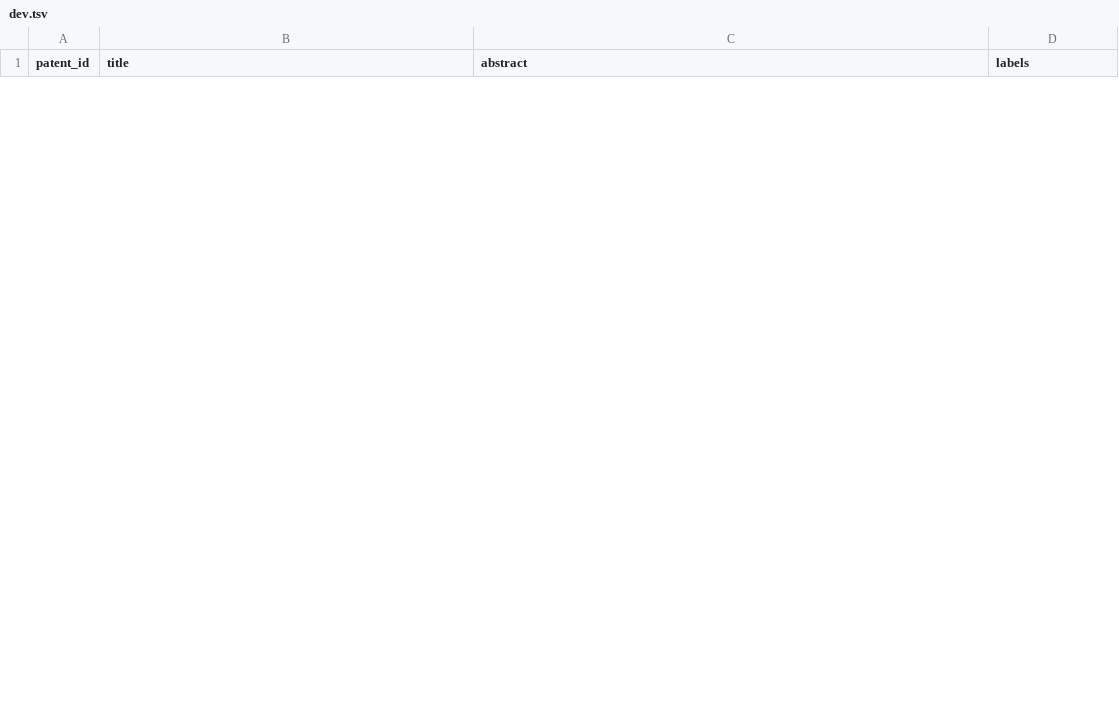
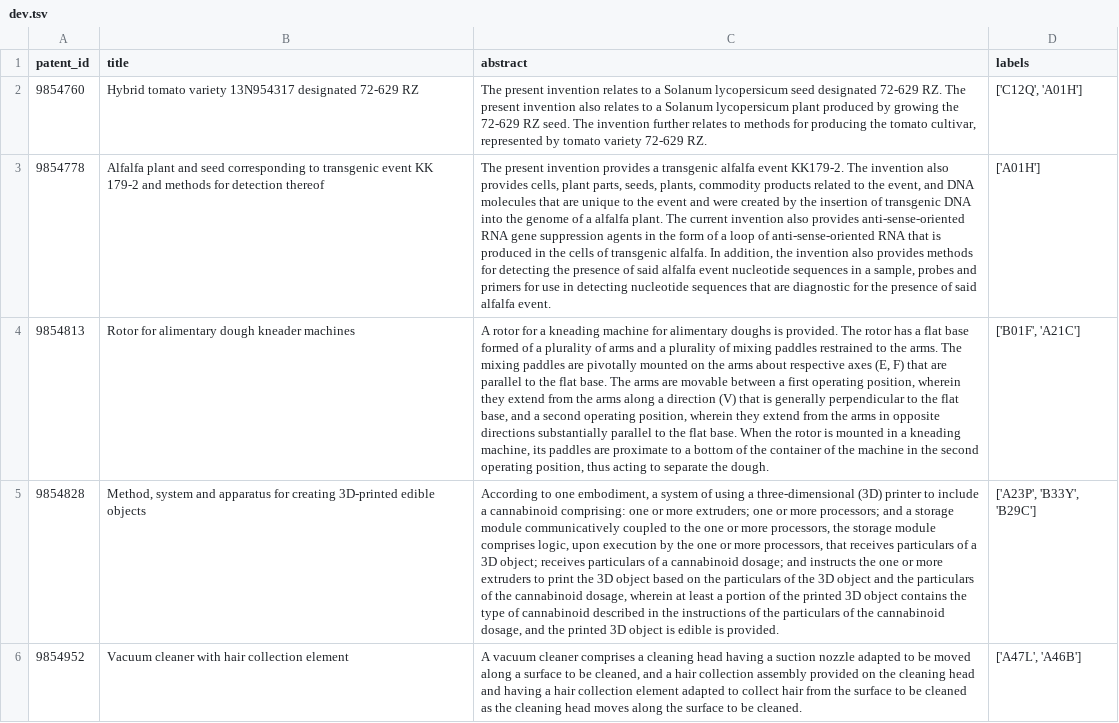
Before and after one commit to boschresearch/hierarchical_patent_classification_ecir2021, a TSV file: data/uspto-debug/dev.tsv, drawn as a sheet; only a part is shown; the diff covers the shown part only; the diff names each change by its address in the sheet, - before the commit and + after, or states it on an @@ line.

```diff
--- a/data/uspto-debug/dev.tsv
+++ b/data/uspto-debug/dev.tsv
+row 2: 9854760 | Hybrid tomato variety 13N954317 designated 72-629 RZ | The present invention relates to a Solanum lycopersicum seed designated 72-629 RZ. The present invention also relates to a Solanum lycopersicum plant produced by growing the 72-629 RZ seed. The invention further relates to methods for producing the tomato cultivar, represented by tomato variety 72-629 RZ. | ['C12Q', 'A01H']
+row 3: 9854778 | Alfalfa plant and seed corresponding to transgenic event KK 179-2 and methods for detection thereof | The present invention provides a transgenic alfalfa event KK179-2. The invention also provides cells, plant parts, seeds, plants, commodity products related to the event, and DNA molecules that are unique to the event and were created by the insertion of transgenic DNA into the genome of a alfalfa plant. The current invention also provides anti-sense-oriented RNA gene suppression agents in the form of a loop of anti-sense-oriented RNA that is produced in the cells of transgenic alfalfa. In addition, the invention also provides methods for detecting the presence of said alfalfa event nucleotide sequences in a sample, probes and primers for use in detecting nucleotide sequences that are diagnostic for the presence of said alfalfa event. | ['A01H']
+row 4: 9854813 | Rotor for alimentary dough kneader machines | A rotor for a kneading machine for alimentary doughs is provided. The rotor has a flat base formed of a plurality of arms and a plurality of mixing paddles restrained to the arms. The mixing paddles are pivotally mounted on the arms about respective axes (E, F) that are parallel to the flat base. The arms are movable between a first operating position, wherein they extend from the arms along a direction (V) that is generally perpendicular to the flat base, and a second operating position, wherein they extend from the arms in opposite directions substantially parallel to the flat base. When the rotor is mounted in a kneading machine, its paddles are proximate to a bottom of the container of the machine in the second operating position, thus acting to separate the dough. | ['B01F', 'A21C']
+row 5: 9854828 | Method, system and apparatus for creating 3D-printed edible objects | According to one embodiment, a system of using a three-dimensional (3D) printer to include a cannabinoid comprising: one or more extruders; one or more processors; and a storage module communicatively coupled to the one or more processors, the storage module comprises logic, upon execution by the one or more processors, that receives particulars of a 3D object; receives particulars of a cannabinoid dosage; and instructs the one or more extruders to print the 3D object based on the particulars of the 3D object and the particulars of the cannabinoid dosage, wherein at least a portion of the printed 3D object contains the type of cannabinoid described in the instructions of the particulars of the cannabinoid dosage, and the printed 3D object is edible is provided. | ['A23P', 'B33Y', 'B29C']
+row 6: 9854952 | Vacuum cleaner with hair collection element | A vacuum cleaner comprises a cleaning head having a suction nozzle adapted to be moved along a surface to be cleaned, and a hair collection assembly provided on the cleaning head and having a hair collection element adapted to collect hair from the surface to be cleaned as the cleaning head moves along the surface to be cleaned. | ['A47L', 'A46B']
```
Also changed, not shown: 5 added rows and 10 removed rows elsewhere in this file, 14 other files.
